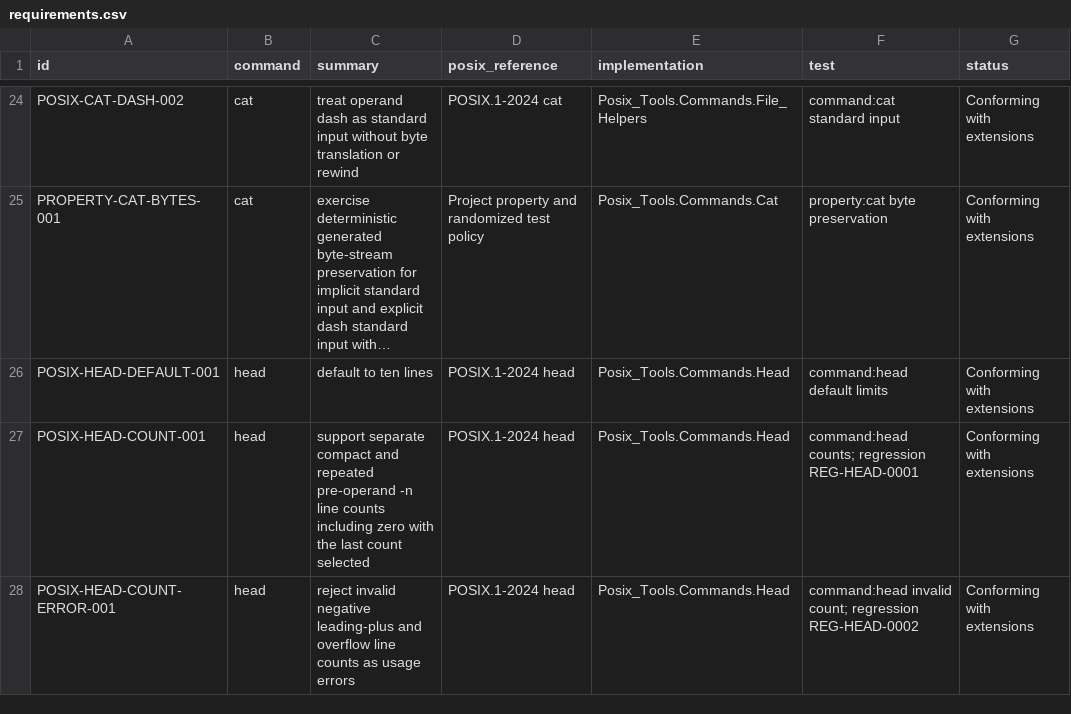
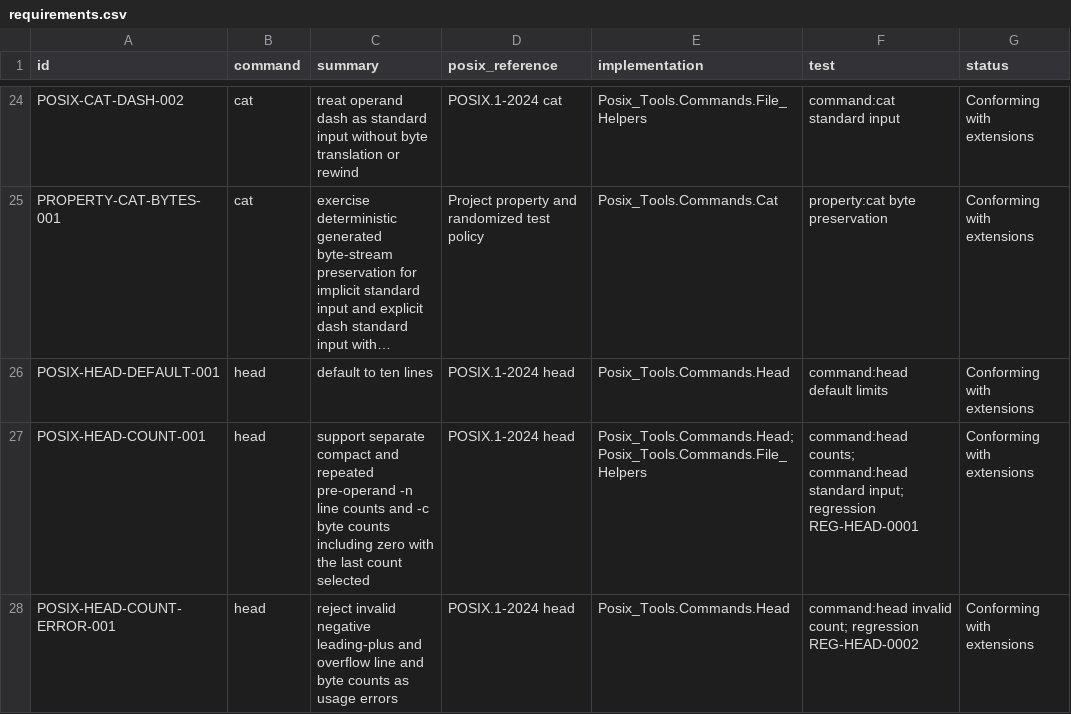
Before and after one commit to bracke/posix_tools, a CSV file: generated/requirements.csv, drawn as a sheet; only a part is shown, gaps mark what is left out; long unchanged cells end in …; the diff covers the shown part only; the diff names each change by its address in the sheet, - before the commit and + after, or states it on an @@ line.

Commit message:
Extend head seq and expr coverage

```diff
--- a/generated/requirements.csv
+++ b/generated/requirements.csv
-C27 (summary): …line counts including zero…
+C27 (summary): …line counts and -c byte counts including zero…
-E27 (implementation): Posix_Tools.Commands.Head
+E27 (implementation): Posix_Tools.Commands.Head; Posix_Tools.Commands.File_Helpers
-F27 (test): command:head counts; regression REG-HEAD-0001
+F27 (test): command:head counts; command:head standard input; regression REG-HEAD-0001
-C28 (summary): …overflow line counts as…
+C28 (summary): …overflow line and byte counts as…
```
Also changed, not shown: 3 edited cells elsewhere in this file, 13 other files.
